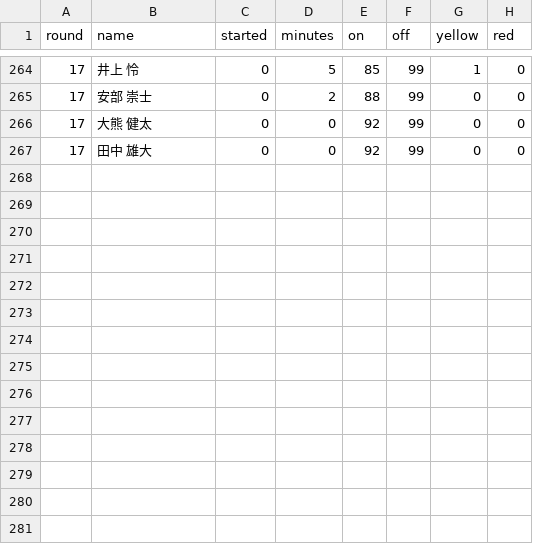
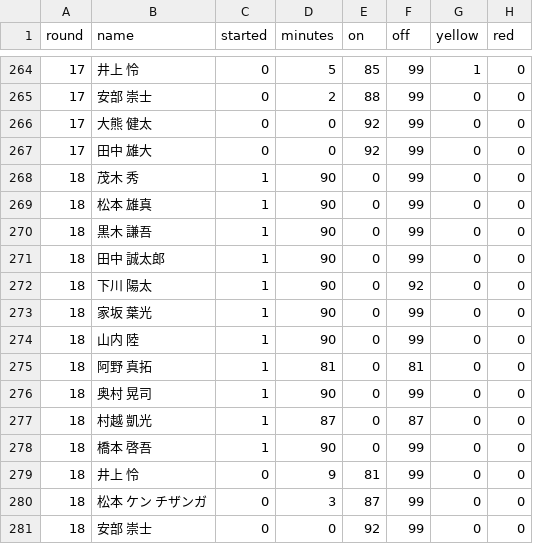
Before and after one commit to roastia/tegevajaro-stats, a CSV file: src/data/appearances.csv, drawn as a sheet; only a part is shown, gaps mark what is left out.

```diff
--- a/src/data/appearances.csv
+++ b/src/data/appearances.csv
@@ -267 +267,15 @@ round,name,started,minutes,on,off,yellow,red
 17,田中 雄大,0,0,92,99,0,0
+18,茂木 秀,1,90,0,99,0,0
+18,松本 雄真,1,90,0,99,0,0
+18,黒木 謙吾,1,90,0,99,0,0
+18,田中 誠太郎,1,90,0,99,0,0
+18,下川 陽太,1,90,0,92,0,0
+18,家坂 葉光,1,90,0,99,0,0
+18,山内 陸,1,90,0,99,0,0
+18,阿野 真拓,1,81,0,81,0,0
+18,奥村 晃司,1,90,0,99,0,0
+18,村越 凱光,1,87,0,87,0,0
+18,橋本 啓吾,1,90,0,99,0,0
+18,井上 怜,0,9,81,99,0,0
+18,松本 ケン チザンガ,0,3,87,99,0,0
+18,安部 崇士,0,0,92,99,0,0
```
Also changed, not shown: src/data/goals.csv, src/data/goals_all.csv, 6 other files.
